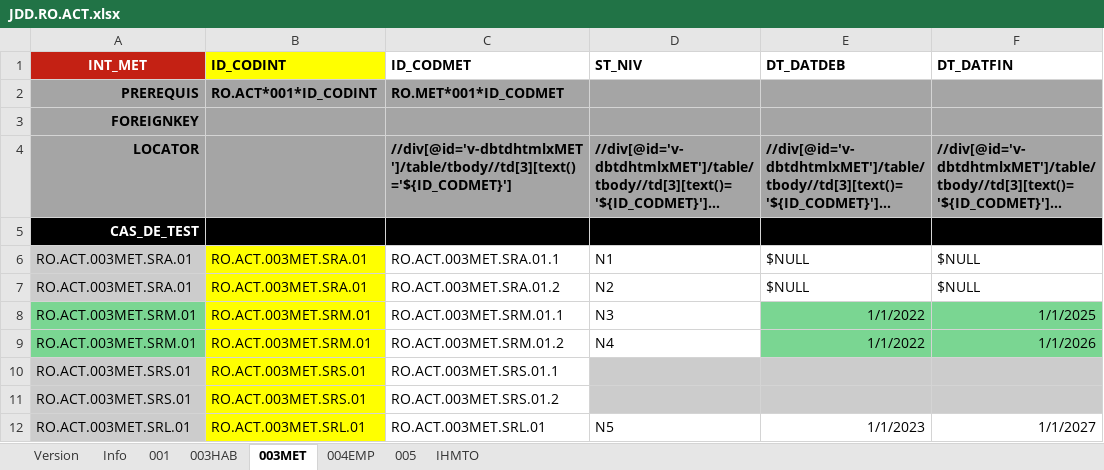
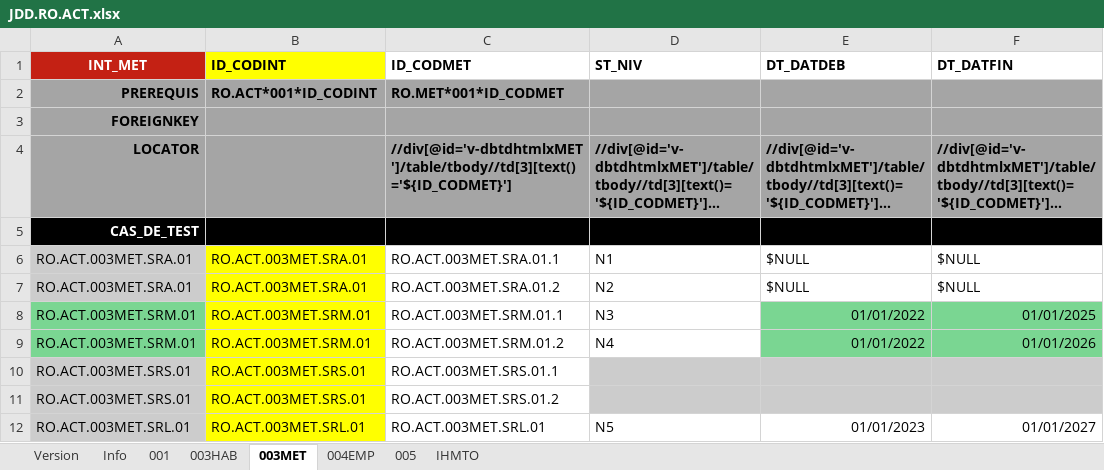
Before and after one commit to jmLafarge/MAINTA_TNR, an Excel workbook: TNR_JDD/RO/JDD.RO.ACT.xlsx, sheet 003MET, drawn as a sheet; long unchanged cells end in …; values as stored, in another font and other column widths than the file's, no borders; charts and pictures not drawn; the diff names each change by its address in the sheet, - before the commit and + after, or states it on an @@ line.

```diff
--- a/TNR_JDD/RO/JDD.RO.ACT.xlsx (sheet 003MET)
+++ b/TNR_JDD/RO/JDD.RO.ACT.xlsx (sheet 003MET)
-E8:E9 (DT_DATDEB): 1/1/2022
+E8:E9 (DT_DATDEB): 01/01/2022
-F8 (DT_DATFIN): 1/1/2025
+F8 (DT_DATFIN): 01/01/2025
-F9 (DT_DATFIN): 1/1/2026
+F9 (DT_DATFIN): 01/01/2026
-E12 (DT_DATDEB): 1/1/2023
+E12 (DT_DATDEB): 01/01/2023
-F12 (DT_DATFIN): 1/1/2027
+F12 (DT_DATFIN): 01/01/2027
```
Also changed, not shown: sheet 005, sheet 003HAB, sheet 004EMP, charts or pictures, TNR/TNR Cas de test à implémenter.xlsx, TNR/infoBDD.xlsx, 21 other files.
